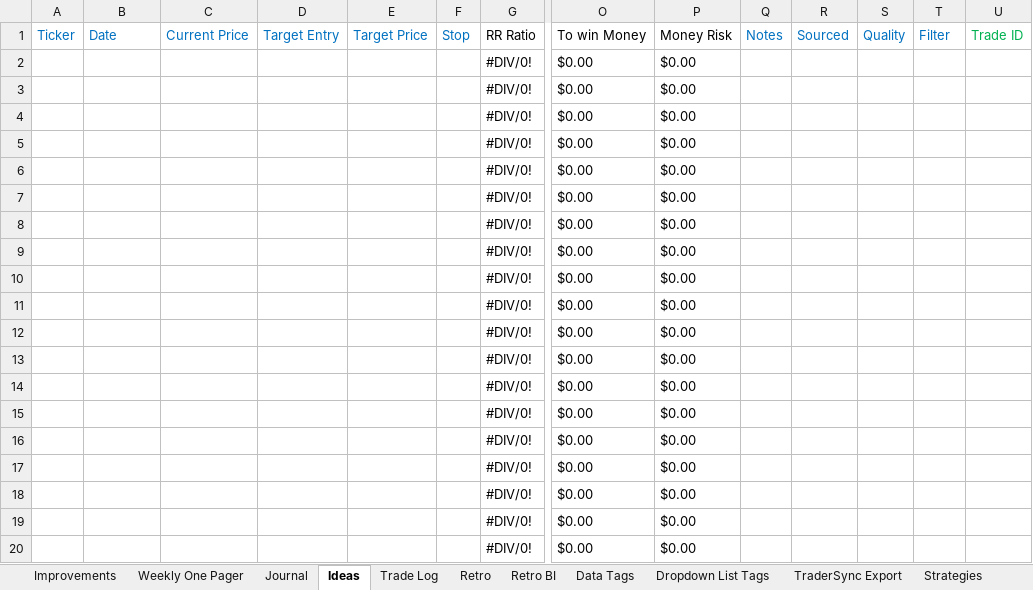
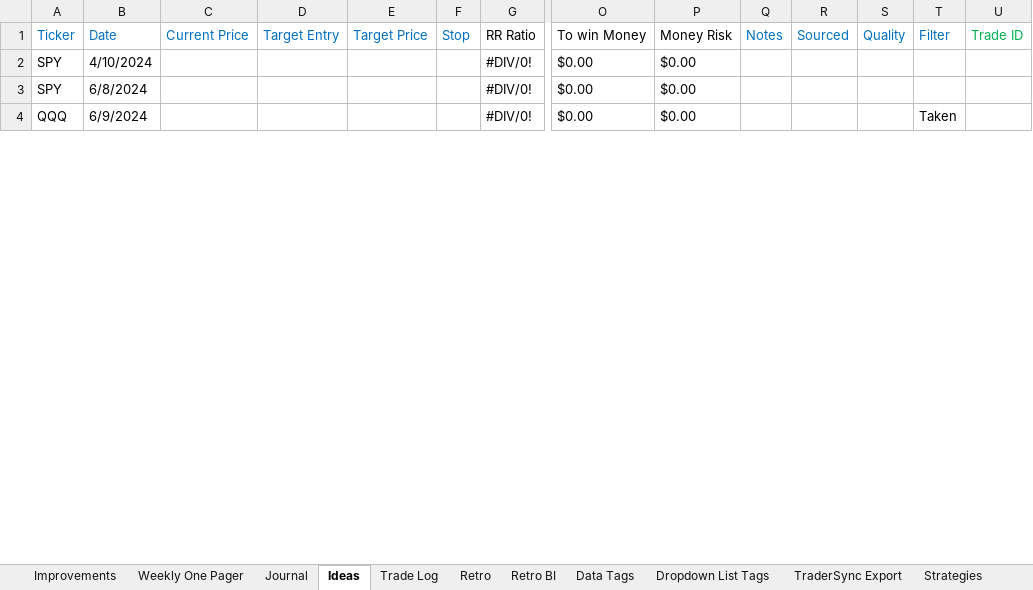
Before and after one commit to cristalarc/Trading-Journal, an Excel workbook: Output/trading_journal_live.xlsx, sheet Ideas, drawn as a sheet; only a part is shown, gaps mark what is left out; values as stored, in another font and other column widths than the file's, no borders; table styles not drawn; removed rows and columns are numbered as before the commit, all else as after; rows hold the shown columns only; the diff covers the shown part only; the diff names each change by its address in the sheet, - before the commit and + after, or states it on an @@ line.

```diff
--- a/Output/trading_journal_live.xlsx (sheet Ideas)
+++ b/Output/trading_journal_live.xlsx (sheet Ideas)
-A2:A3 (Ticker): (empty)
+A2:A3 (Ticker): SPY
-B2 (Date): (empty)
+B2 (Date): 4/10/2024
-B3 (Date): (empty)
+B3 (Date): 6/8/2024
-A4 (Ticker): (empty)
+A4 (Ticker): QQQ
-B4 (Date): (empty)
+B4 (Date): 6/9/2024
-T4 (Filter): (empty)
+T4 (Filter): Taken
-row 5:  |  |  |  |  |  | #DIV/0! | $0.00 | $0.00
-row 6:  |  |  |  |  |  | #DIV/0! | $0.00 | $0.00
-row 7:  |  |  |  |  |  | #DIV/0! | $0.00 | $0.00
-row 8:  |  |  |  |  |  | #DIV/0! | $0.00 | $0.00
-row 9:  |  |  |  |  |  | #DIV/0! | $0.00 | $0.00
-row 10:  |  |  |  |  |  | #DIV/0! | $0.00 | $0.00
-row 11:  |  |  |  |  |  | #DIV/0! | $0.00 | $0.00
-row 12:  |  |  |  |  |  | #DIV/0! | $0.00 | $0.00
-row 13:  |  |  |  |  |  | #DIV/0! | $0.00 | $0.00
-row 14:  |  |  |  |  |  | #DIV/0! | $0.00 | $0.00
-row 15:  |  |  |  |  |  | #DIV/0! | $0.00 | $0.00
-row 16:  |  |  |  |  |  | #DIV/0! | $0.00 | $0.00
-row 17:  |  |  |  |  |  | #DIV/0! | $0.00 | $0.00
-row 18:  |  |  |  |  |  | #DIV/0! | $0.00 | $0.00
-row 19:  |  |  |  |  |  | #DIV/0! | $0.00 | $0.00
-row 20:  |  |  |  |  |  | #DIV/0! | $0.00 | $0.00
```
Also changed, not shown: 1 added row and 37 removed rows elsewhere in this sheet, sheet TraderSync Export, sheet Trade Log, sheet Retro, sheet Journal, 6 other files.
